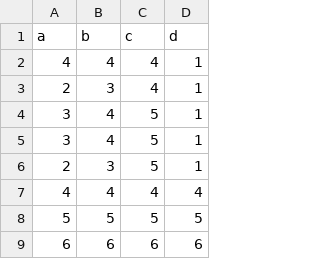
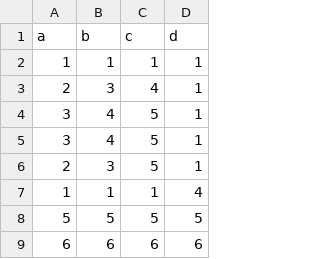
Before and after one commit to pooryaganji/power-bi2, a CSV file: git2.csv, drawn as a sheet; removed rows and columns are numbered as before the commit, all else as after; the diff names each change by its address in the sheet, - before the commit and + after, or states it on an @@ line.

Commit message:
Update git2.csv

```diff
--- a/git2.csv
+++ b/git2.csv
-row 2: 4 | 4 | 4 | 1
+row 2: 1 | 1 | 1 | 1
-row 7: 4 | 4 | 4 | 4
+row 7: 1 | 1 | 1 | 4
```
